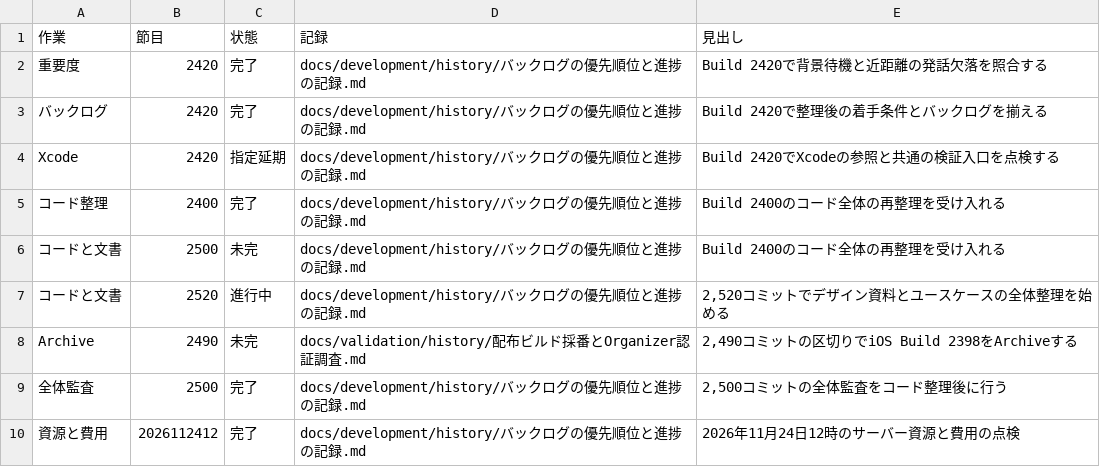
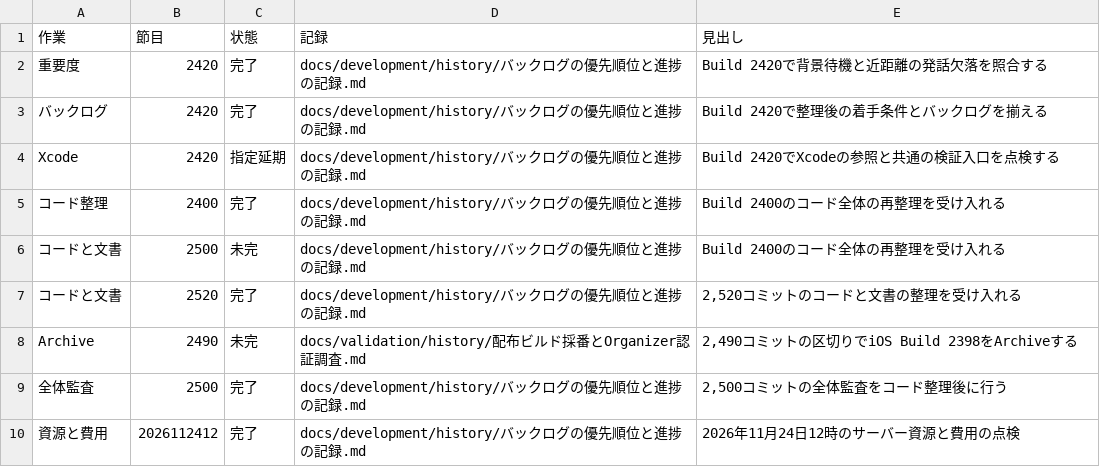
Before and after one commit to eroccowaruico/RideCom, a TSV file: docs/development/history/定期作業の受入.tsv, drawn as a sheet.

```diff
--- a/docs/development/history/定期作業の受入.tsv
+++ b/docs/development/history/定期作業の受入.tsv
@@ -6,3 +6,3 @@ Xcode	2420	指定延期	docs/development/history/バックログの優先順位
 コードと文書	2500	未完	docs/development/history/バックログの優先順位と進捗の記録.md	Build 2400のコード全体の再整理を受け入れる
-コードと文書	2520	進行中	docs/development/history/バックログの優先順位と進捗の記録.md	2,520コミットでデザイン資料とユースケースの全体整理を始める
+コードと文書	2520	完了	docs/development/history/バックログの優先順位と進捗の記録.md	2,520コミットのコードと文書の整理を受け入れる
 Archive	2490	未完	docs/validation/history/配布ビルド採番とOrganizer認証調査.md	2,490コミットの区切りでiOS Build 2398をArchiveする
```
Also changed, not shown: 9 other files.
